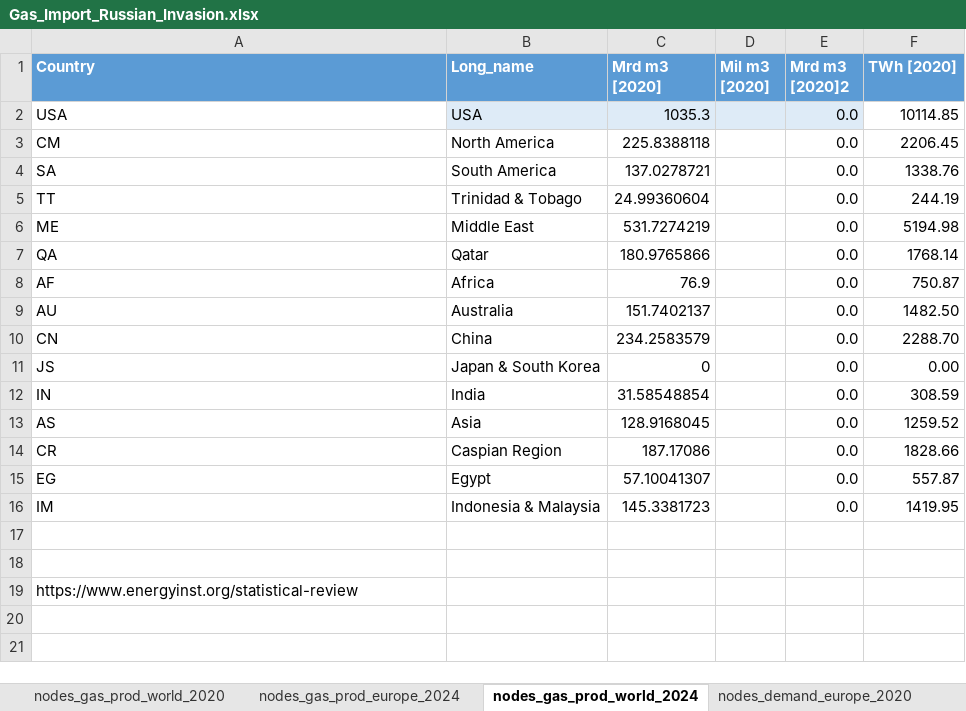
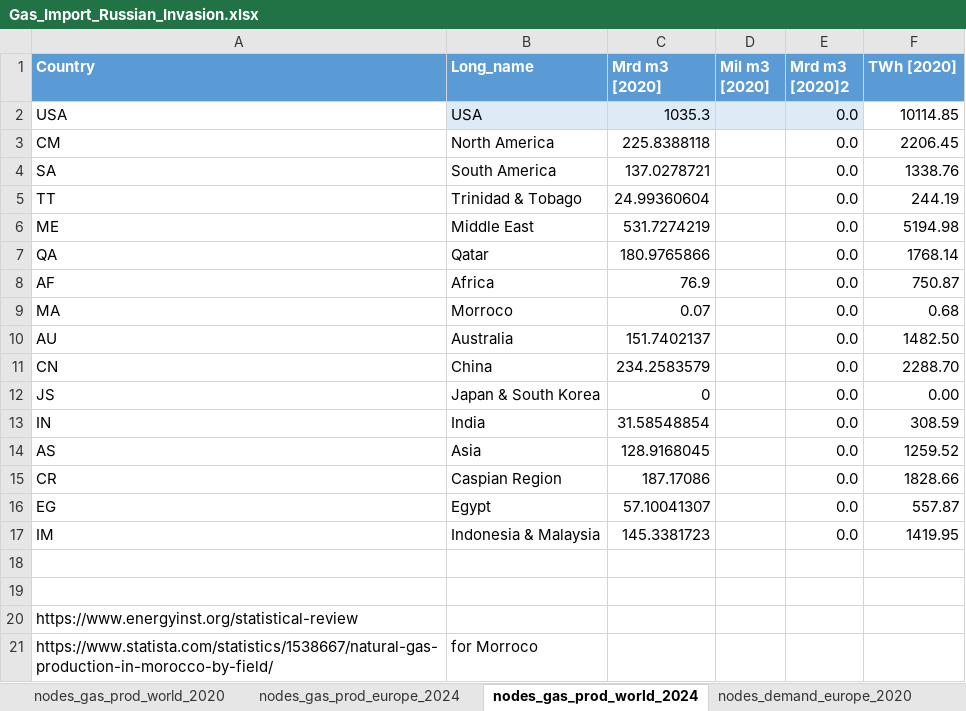
Before and after one commit to CSEI-EU/gas_infrastructure_model, an Excel workbook: 01_data/01_input_data/02_processed/Gas_Import_Russian_Invasion.xlsx, sheet nodes_gas_prod_world_2024, drawn as a sheet; values as stored, in another font and other column widths than the file's, no borders; table styles not drawn; the diff names each change by its address in the sheet, - before the commit and + after, or states it on an @@ line.

```diff
--- a/01_data/01_input_data/02_processed/Gas_Import_Russian_Invasion.xlsx (sheet nodes_gas_prod_world_2024)
+++ b/01_data/01_input_data/02_processed/Gas_Import_Russian_Invasion.xlsx (sheet nodes_gas_prod_world_2024)
+row 9: MA | Morroco | 0.07 |  | 0.0 | 0.68
+row 21: https://www.statista.com/statistics/1538667/natural-gas-production-in-morocco-by-field/ | for Morroco
```
Also changed, not shown: sheet global_LNG_connections_2020, sheet nodes_gas_prod_world_2020, sheet Import_Connections_EU, sheet Global_Connections, formulas that keep their value, 00_code_base/07_data_prep/inputs.xlsx, 2 other files.
